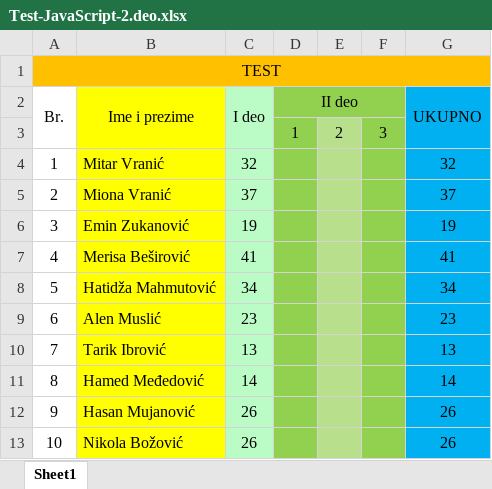
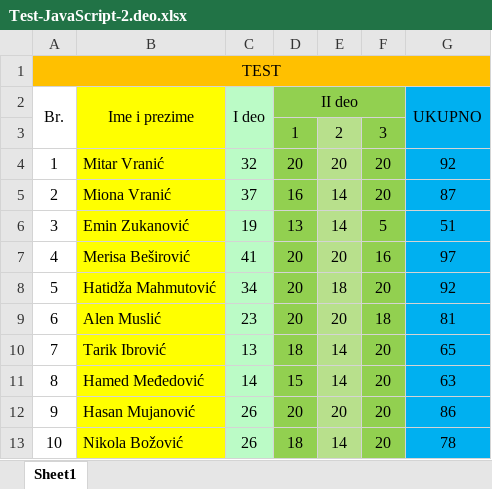
Before and after one commit to dzenankosuta/it-camp-2-grupa, an Excel workbook: JavaScript/48. Cas - Test/Test-JavaScript-2.deo.xlsx, sheet Sheet1, drawn as a sheet; only a part is shown; values as stored, in another font and other column widths than the file's, no borders; the diff covers the shown part only; the diff names each change by its address in the sheet, - before the commit and + after, or states it on an @@ line.

```diff
--- a/JavaScript/48. Cas - Test/Test-JavaScript-2.deo.xlsx (sheet Sheet1)
+++ b/JavaScript/48. Cas - Test/Test-JavaScript-2.deo.xlsx (sheet Sheet1)
-D4 (II deo): (empty)
+D4 (II deo): 20
-E4: (empty)
+E4: 20
-F4:F5: (empty)
+F4:F5: 20
-G4 (UKUPNO): 32
+G4 (UKUPNO): 92
-D5 (II deo): (empty)
+D5 (II deo): 16
-E5:E6: (empty)
+E5:E6: 14
-G5 (UKUPNO): 37
+G5 (UKUPNO): 87
-D6 (II deo): (empty)
+D6 (II deo): 13
-F6: (empty)
+F6: 5
-G6 (UKUPNO): 19
+G6 (UKUPNO): 51
-D7:D9 (II deo): (empty)
+D7:D9 (II deo): 20
-E7: (empty)
+E7: 20
-F7: (empty)
+F7: 16
-G7 (UKUPNO): 41
+G7 (UKUPNO): 97
-E8: (empty)
+E8: 18
-F8: (empty)
+F8: 20
-G8 (UKUPNO): 34
+G8 (UKUPNO): 92
-E9: (empty)
+E9: 20
-F9: (empty)
+F9: 18
-G9 (UKUPNO): 23
+G9 (UKUPNO): 81
-D10 (II deo): (empty)
+D10 (II deo): 18
-E10:E11: (empty)
+E10:E11: 14
-F10:F13: (empty)
+F10:F13: 20
-G10 (UKUPNO): 13
+G10 (UKUPNO): 65
-D11 (II deo): (empty)
+D11 (II deo): 15
-G11 (UKUPNO): 14
+G11 (UKUPNO): 63
-D12 (II deo): (empty)
+D12 (II deo): 20
-E12: (empty)
+E12: 20
-G12 (UKUPNO): 26
+G12 (UKUPNO): 86
-D13 (II deo): (empty)
+D13 (II deo): 18
-E13: (empty)
+E13: 14
-G13 (UKUPNO): 26
+G13 (UKUPNO): 78
```
Also changed, not shown: 24 edited cells elsewhere in this sheet, 26 other files.
